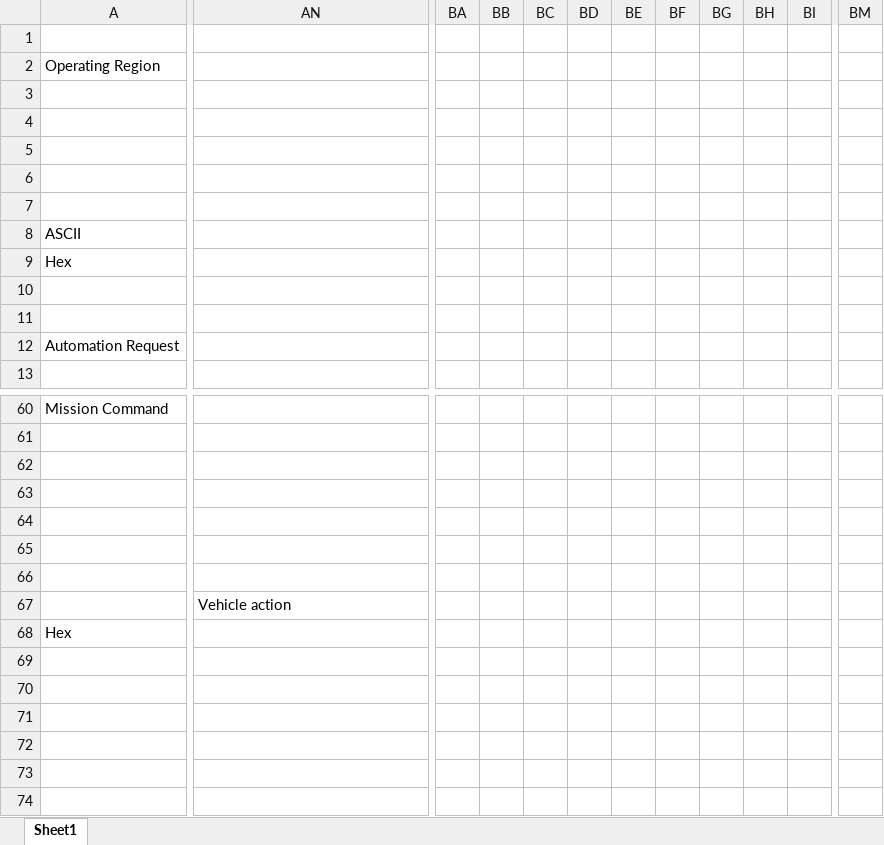
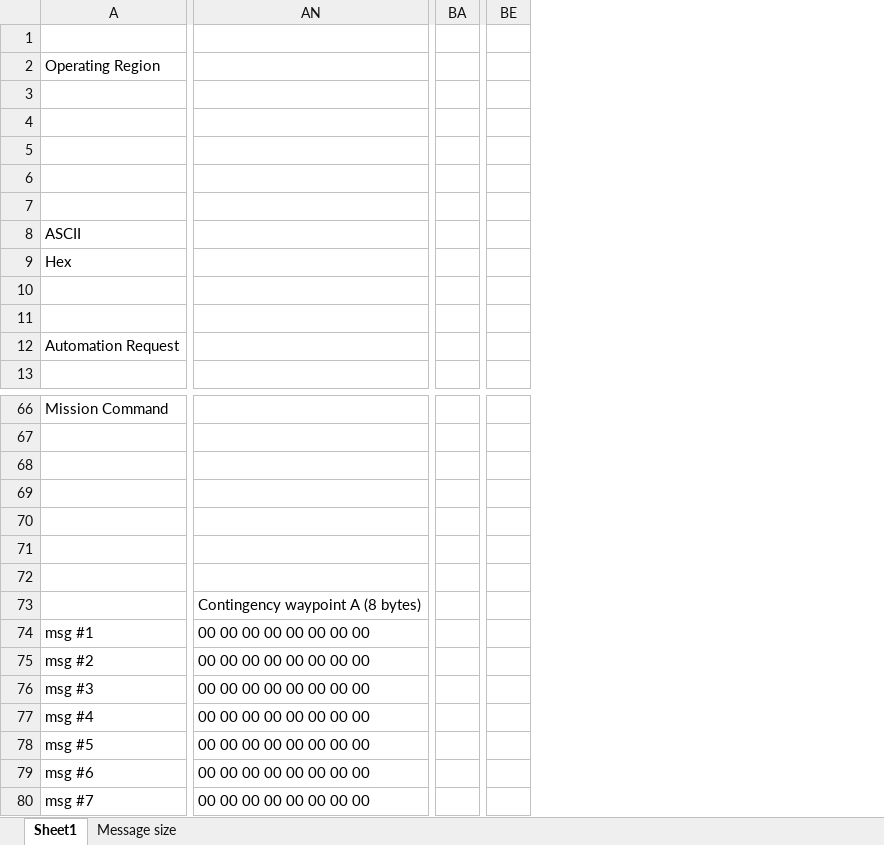
Before and after one commit to loonwerks/CASE, an Excel workbook: TA2/lmcp-message-format/LMCP messages.xlsx, sheet Sheet1, drawn as a sheet; only a part is shown, gaps mark what is left out; values as stored, in another font and other column widths than the file's, no cell formats; removed rows and columns are numbered as before the commit, all else as after; rows hold the shown columns only; the diff covers the shown part only; the diff names each change by its address in the sheet, - before the commit and + after, or states it on an @@ line.

Commit message:
captured AirVehicleState messages

```diff
--- a/TA2/lmcp-message-format/LMCP messages.xlsx (sheet Sheet1)
+++ b/TA2/lmcp-message-format/LMCP messages.xlsx (sheet Sheet1)
+sheet tab: Message size
-column BA, empty
-column BB, empty
-column BC, empty
-column BD, empty
-column BE, empty
-column BF, empty
-column BG, empty
-column BH, empty
-column BI, empty
+column BA, empty
-column BM, empty
+column BE, empty
-AN73: Vehicle action
+AN73: Contingency waypoint A (8 bytes)
-A74: Hex
+A74: msg #1
-AN74: (empty)
+AN74: 00 00 00 00 00 00 00 00
+row 75: msg #2 | 00 00 00 00 00 00 00 00
+row 76: msg #3 | 00 00 00 00 00 00 00 00
+row 77: msg #4 | 00 00 00 00 00 00 00 00
+row 78: msg #5 | 00 00 00 00 00 00 00 00
+row 79: msg #6 | 00 00 00 00 00 00 00 00
+row 80: msg #7 | 00 00 00 00 00 00 00 00
```
Also changed, not shown: 9 added rows, 3 removed rows and 125 edited cells elsewhere in this sheet, cell formats, 1 other file.
